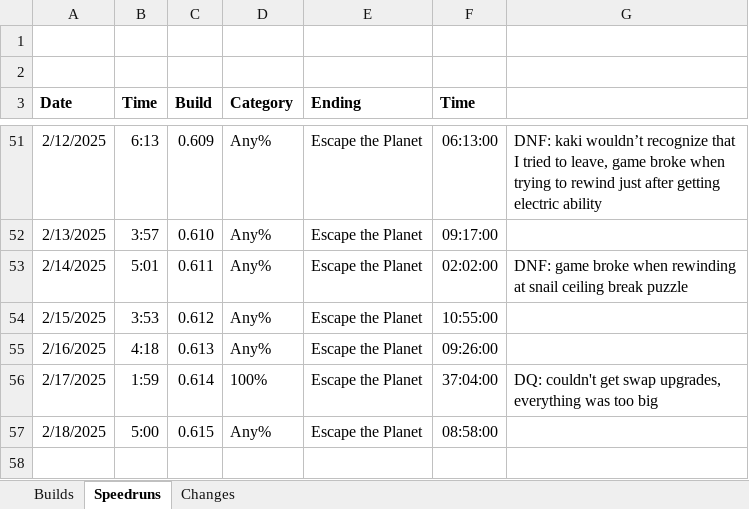
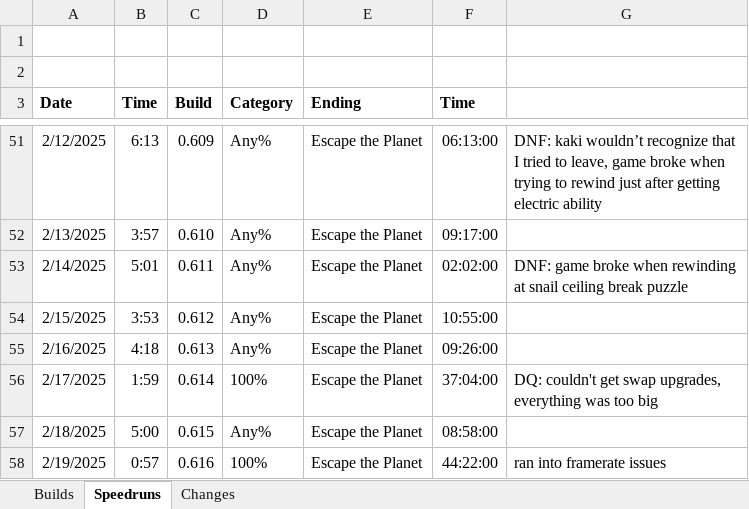
Before and after one commit to shieldgenerator7/Stonicorn, an Excel workbook: Docs/Stoned Build Change Logs.xlsx, sheet Speedruns, drawn as a sheet; only a part is shown, gaps mark what is left out; values as stored, in another font and other column widths than the file's, no borders; the diff names each change by its address in the sheet, - before the commit and + after, or states it on an @@ line.

```diff
--- a/Docs/Stoned Build Change Logs.xlsx (sheet Speedruns)
+++ b/Docs/Stoned Build Change Logs.xlsx (sheet Speedruns)
+row 58: 2/19/2025 | 0:57 | 0.616 | 100% | Escape the Planet | 44:22:00 | ran into framerate issues
```
Also changed, not shown: sheet Builds, 2 other files.
